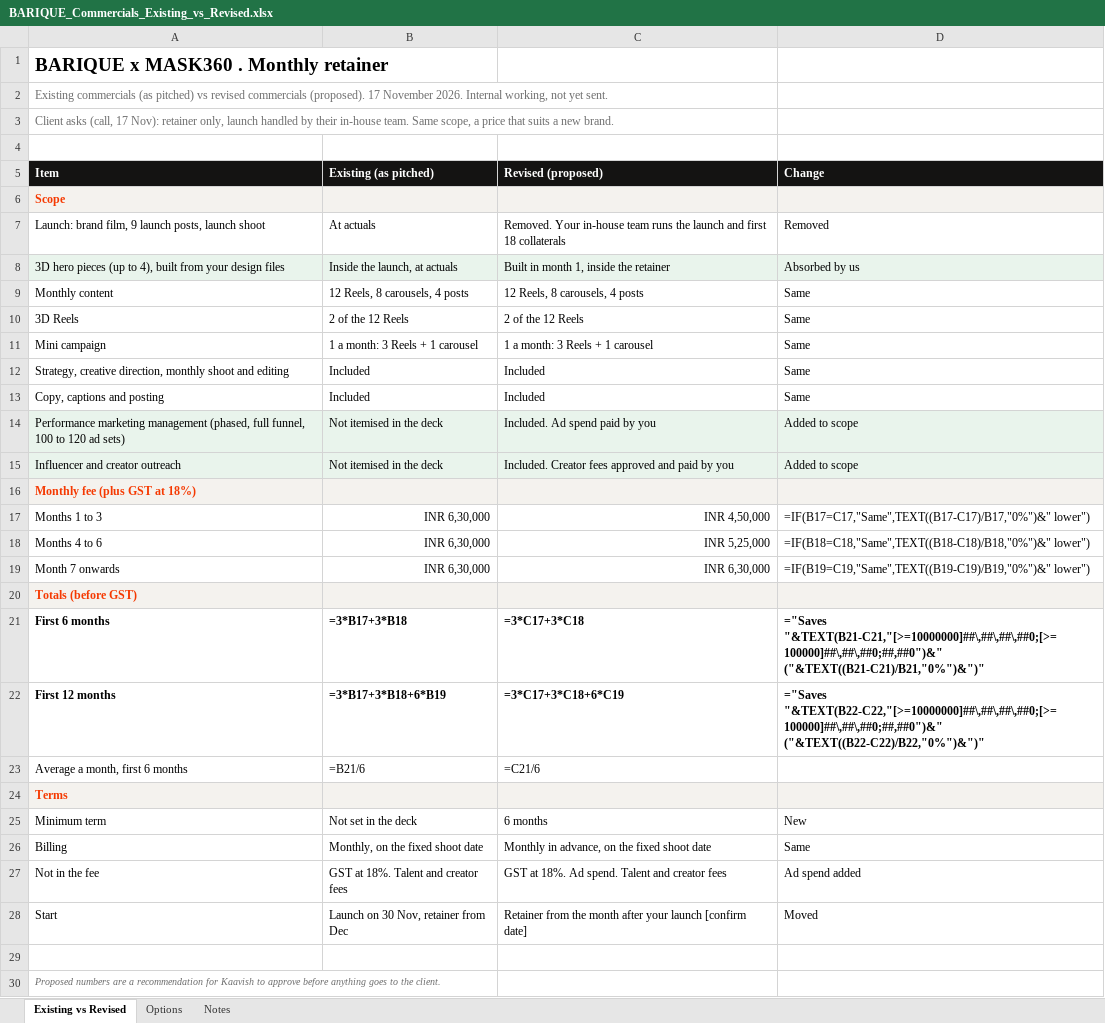
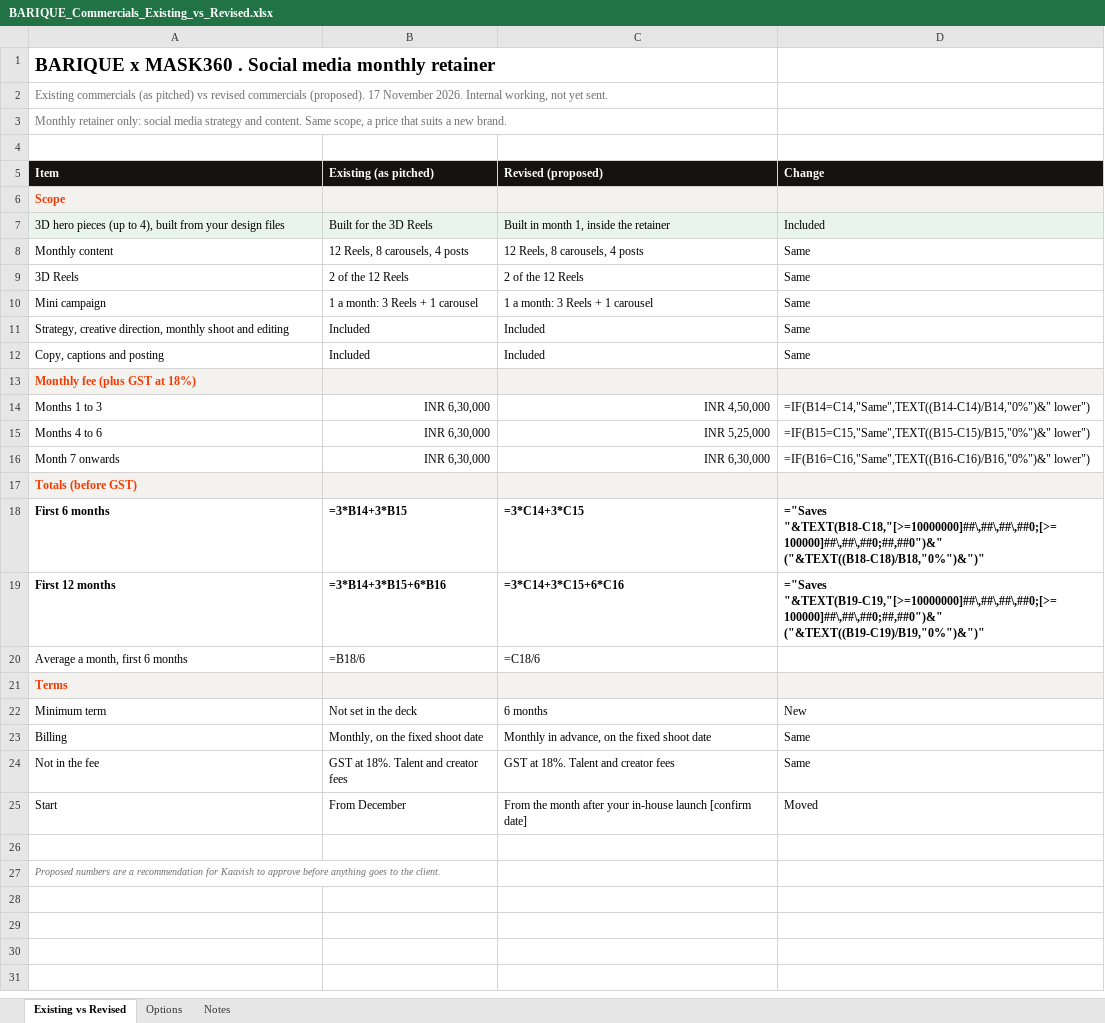
Before and after one commit to kavishrmofficial-hash/m360shared, an Excel workbook: BARIQUE_Commercials_Existing_vs_Revised.xlsx, sheet Existing vs Revised, drawn as a sheet; values as stored, in another font and other column widths than the file's, no borders; formulas without a stored value are shown as written; removed rows and columns are numbered as before the commit, all else as after; the diff names each change by its address in the sheet, - before the commit and + after, or states it on an @@ line.

```diff
--- a/BARIQUE_Commercials_Existing_vs_Revised.xlsx (sheet Existing vs Revised)
+++ b/BARIQUE_Commercials_Existing_vs_Revised.xlsx (sheet Existing vs Revised)
-A1 (Item): BARIQUE x MASK360 . Monthly retainer
+A1 (Item): BARIQUE x MASK360 . Social media monthly retainer
-A3 (Item): Client asks (call, 17 Nov): retainer only, launch handled by their in-house team. Same scope,…
+A3 (Item): Monthly retainer only: social media strategy and content. Same scope,…
-row 7: Launch: brand film, 9 launch posts, launch shoot | At actuals | Removed. Your in-house team runs the launch and first 18 collaterals | Removed
-B7 (Existing (as pitched)): Inside the launch, at actuals
+B7 (Existing (as pitched)): Built for the 3D Reels
-D7 (Change): Absorbed by us
+D7 (Change): Included
-row 14: Performance marketing management (phased, full funnel, 100 to 120 ad sets) | Not itemised in the deck | Included. Ad spend paid by you | Added to scope
-row 15: Influencer and creator outreach | Not itemised in the deck | Included. Creator fees approved and paid by you | Added to scope
-D14 (Change): =IF(B17=C17,"Same",TEXT((B17-C17)/B17,"0%")&" lower")
+D14 (Change): =IF(B14=C14,"Same",TEXT((B14-C14)/B14,"0%")&" lower")
-D15 (Change): =IF(B18=C18,"Same",TEXT((B18-C18)/B18,"0%")&" lower")
+D15 (Change): =IF(B15=C15,"Same",TEXT((B15-C15)/B15,"0%")&" lower")
-D16 (Change): =IF(B19=C19,"Same",TEXT((B19-C19)/B19,"0%")&" lower")
+D16 (Change): =IF(B16=C16,"Same",TEXT((B16-C16)/B16,"0%")&" lower")
-B18 (Existing (as pitched)): =3*B17+3*B18
+B18 (Existing (as pitched)): =3*B14+3*B15
-C18 (Revised (proposed)): =3*C17+3*C18
+C18 (Revised (proposed)): =3*C14+3*C15
-D18 (Change): ="Saves "&TEXT(B21-C21,"[>=10000000]##\,##\,##\,##0;[>=100000]##\,##\,##0;##,##0")&" ("&TEXT((B21-C21)/B21,"0%")&")"
+D18 (Change): ="Saves "&TEXT(B18-C18,"[>=10000000]##\,##\,##\,##0;[>=100000]##\,##\,##0;##,##0")&" ("&TEXT((B18-C18)/B18,"0%")&")"
-B19 (Existing (as pitched)): =3*B17+3*B18+6*B19
+B19 (Existing (as pitched)): =3*B14+3*B15+6*B16
-C19 (Revised (proposed)): =3*C17+3*C18+6*C19
+C19 (Revised (proposed)): =3*C14+3*C15+6*C16
-D19 (Change): ="Saves "&TEXT(B22-C22,"[>=10000000]##\,##\,##\,##0;[>=100000]##\,##\,##0;##,##0")&" ("&TEXT((B22-C22)/B22,"0%")&")"
+D19 (Change): ="Saves "&TEXT(B19-C19,"[>=10000000]##\,##\,##\,##0;[>=100000]##\,##\,##0;##,##0")&" ("&TEXT((B19-C19)/B19,"0%")&")"
-B20 (Existing (as pitched)): =B21/6
+B20 (Existing (as pitched)): =B18/6
-C20 (Revised (proposed)): =C21/6
+C20 (Revised (proposed)): =C18/6
-C24 (Revised (proposed)): GST at 18%. Ad spend. Talent and creator fees
+C24 (Revised (proposed)): GST at 18%. Talent and creator fees
-D24 (Change): Ad spend added
+D24 (Change): Same
-B25 (Existing (as pitched)): Launch on 30 Nov, retainer from Dec
+B25 (Existing (as pitched)): From December
-C25 (Revised (proposed)): Retainer from the month after your launch [confirm…
+C25 (Revised (proposed)): From the month after your in-house launch [confirm…
```
Also changed, not shown: sheet Options, sheet Notes, 1 other file.
